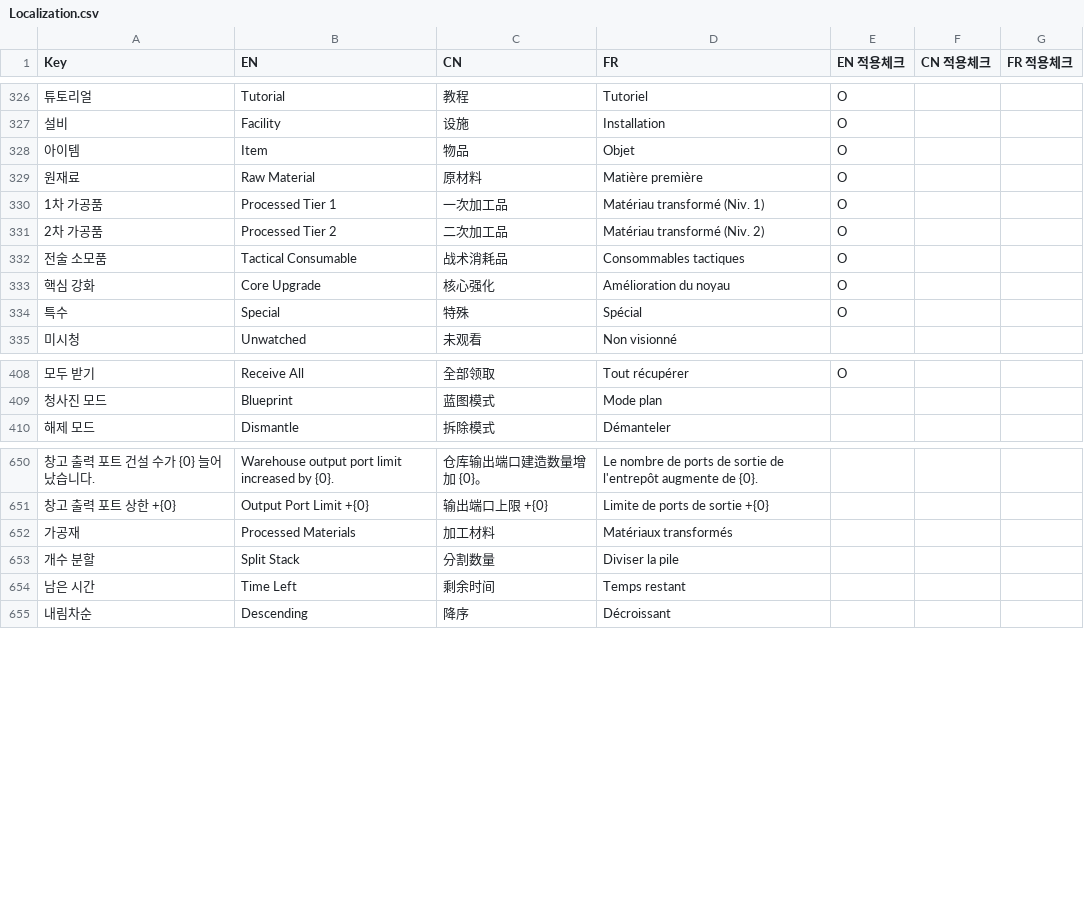
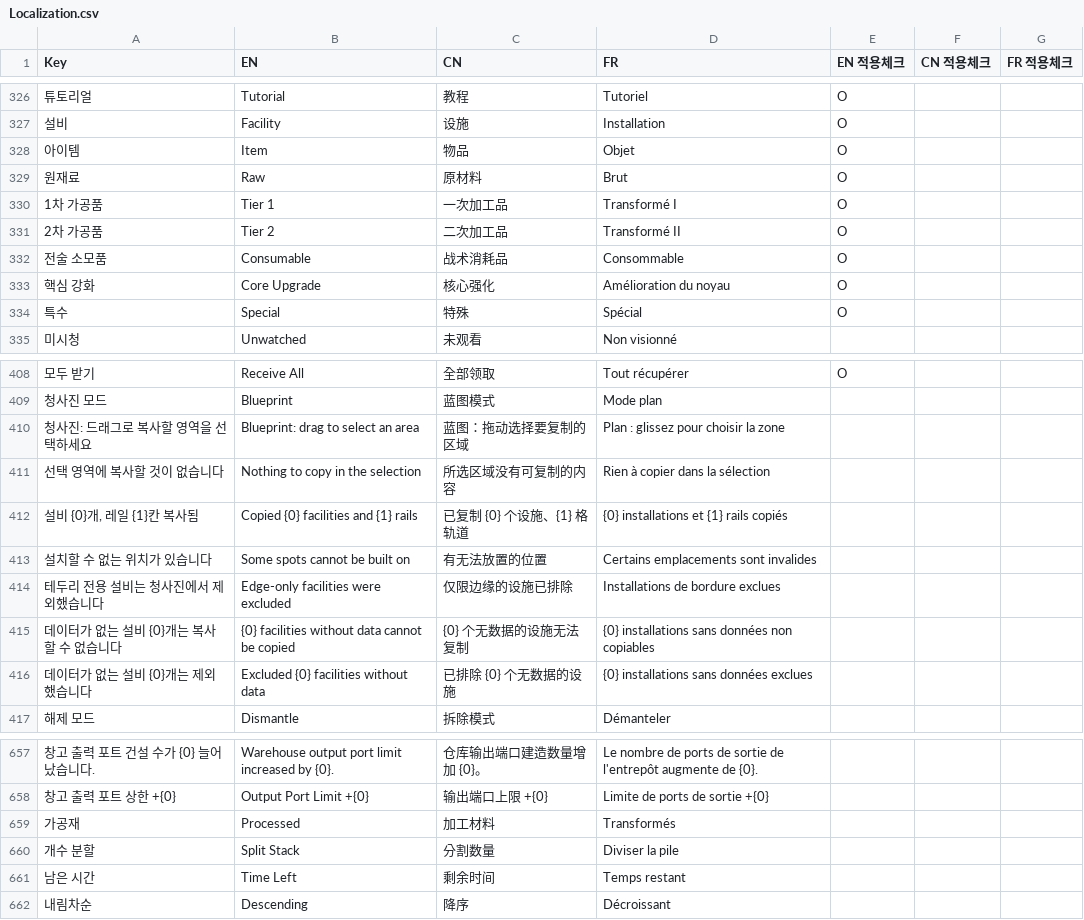
Before and after one commit to solmin020619/TimeKov, a CSV file: Documentation/sheet_backup/Localization.csv, drawn as a sheet; only a part is shown, gaps mark what is left out; addresses are those after the commit; the diff names each change by its address in the sheet, - before the commit and + after, or states it on an @@ line.

Commit message:
[Fix] 프랑스어 UI 겹침 오탐 + 인벤 간 이동 시 획득 알림
- 겹침 진단이 이미지를 RectTransform 으로 재서 스프라이트 투명 여백을 겹침으로 봤다. 설비 UI '>>' 도 상자가 간격보다 넓어 자기들끼리 겹쳤다
- 창고<->가방 이동은 새로 얻은 게 아니라 자리 이동이라 알림을 막았다(경로가 전부 MoveSlot 을 거친다)
- 청사진 토스트 번역 추가, 카테고리 탭 단축

```diff
--- a/Documentation/sheet_backup/Localization.csv
+++ b/Documentation/sheet_backup/Localization.csv
-B329 (EN): Raw Material
+B329 (EN): Raw
-D329 (FR): Matière première
+D329 (FR): Brut
-B330 (EN): Processed Tier 1
+B330 (EN): Tier 1
-D330 (FR): Matériau transformé (Niv. 1)
+D330 (FR): Transformé I
-B331 (EN): Processed Tier 2
+B331 (EN): Tier 2
-D331 (FR): Matériau transformé (Niv. 2)
+D331 (FR): Transformé II
-B332 (EN): Tactical Consumable
+B332 (EN): Consumable
-D332 (FR): Consommables tactiques
+D332 (FR): Consommable
+row 410: 청사진: 드래그로 복사할 영역을 선택하세요 | Blueprint: drag to select an area | 蓝图：拖动选择要复制的区域 | Plan : glissez pour choisir la zone
+row 411: 선택 영역에 복사할 것이 없습니다 | Nothing to copy in the selection | 所选区域没有可复制的内容 | Rien à copier dans la sélection
+row 412: 설비 {0}개, 레일 {1}칸 복사됨 | Copied {0} facilities and {1} rails | 已复制 {0} 个设施、{1} 格轨道 | {0} installations et {1} rails copiés
+row 413: 설치할 수 없는 위치가 있습니다 | Some spots cannot be built on | 有无法放置的位置 | Certains emplacements sont invalides
+row 414: 테두리 전용 설비는 청사진에서 제외했습니다 | Edge-only facilities were excluded | 仅限边缘的设施已排除 | Installations de bordure exclues
+row 415: 데이터가 없는 설비 {0}개는 복사할 수 없습니다 | {0} facilities without data cannot be copied | {0} 个无数据的设施无法复制 | {0} installations sans données non copiables
+row 416: 데이터가 없는 설비 {0}개는 제외했습니다 | Excluded {0} facilities without data | 已排除 {0} 个无数据的设施 | {0} installations sans données exclues
-B659 (EN): Processed Materials
+B659 (EN): Processed
-D659 (FR): Matériaux transformés
+D659 (FR): Transformés
```
Also changed, not shown: 4 other files.
